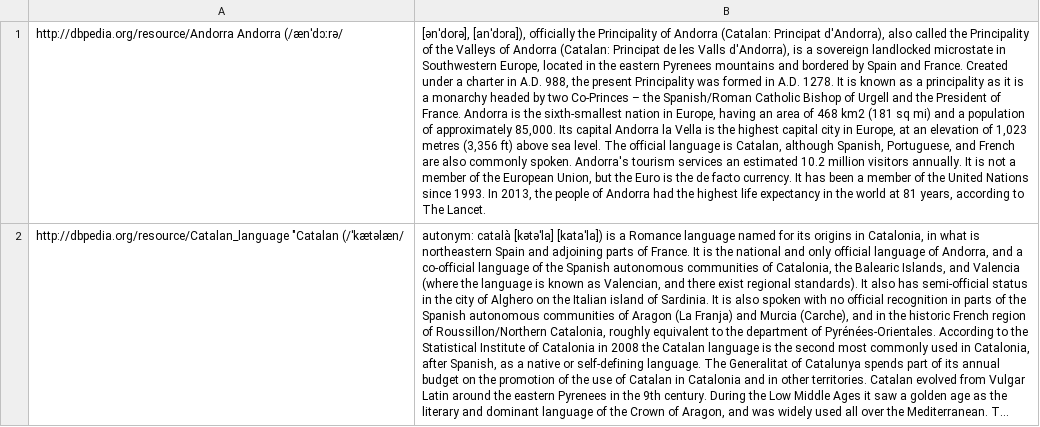
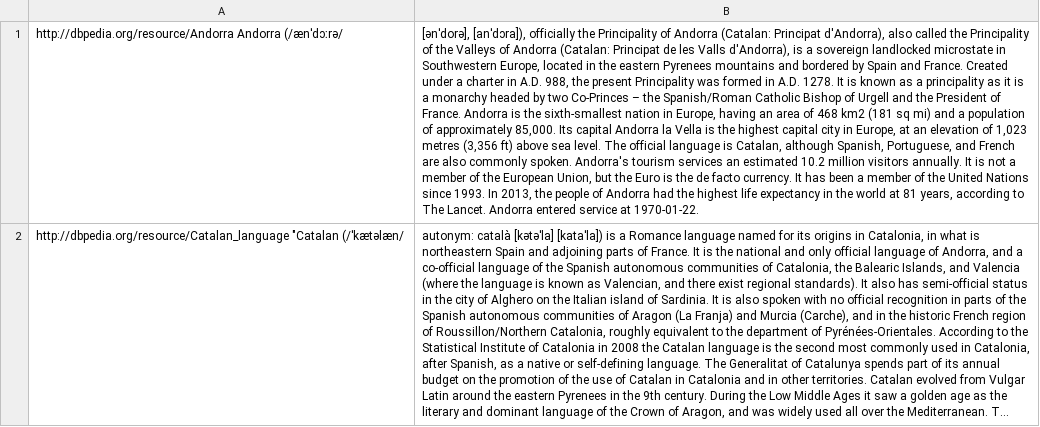
Before and after one commit to hadyelsahar/RE-NLG-Dataset, a CSV file: datasets/wikipedia-abstracts/csv/sample-dbpedia-abstracts.csv, drawn as a sheet; long unchanged cells end in …; the diff names each change by its address in the sheet, - before the commit and + after, or states it on an @@ line.

Commit message:
fixed bug date linker
- updates sample file to contain date example
- added a dummy triples in the sample wikidata triples to match a triples using the spo aligner

```diff
--- a/datasets/wikipedia-abstracts/csv/sample-dbpedia-abstracts.csv
+++ b/datasets/wikipedia-abstracts/csv/sample-dbpedia-abstracts.csv
-B1: …The Lancet.
+B1: …The Lancet. Andorra entered service at 1970-01-22.
```
Also changed, not shown: 2 other files.
